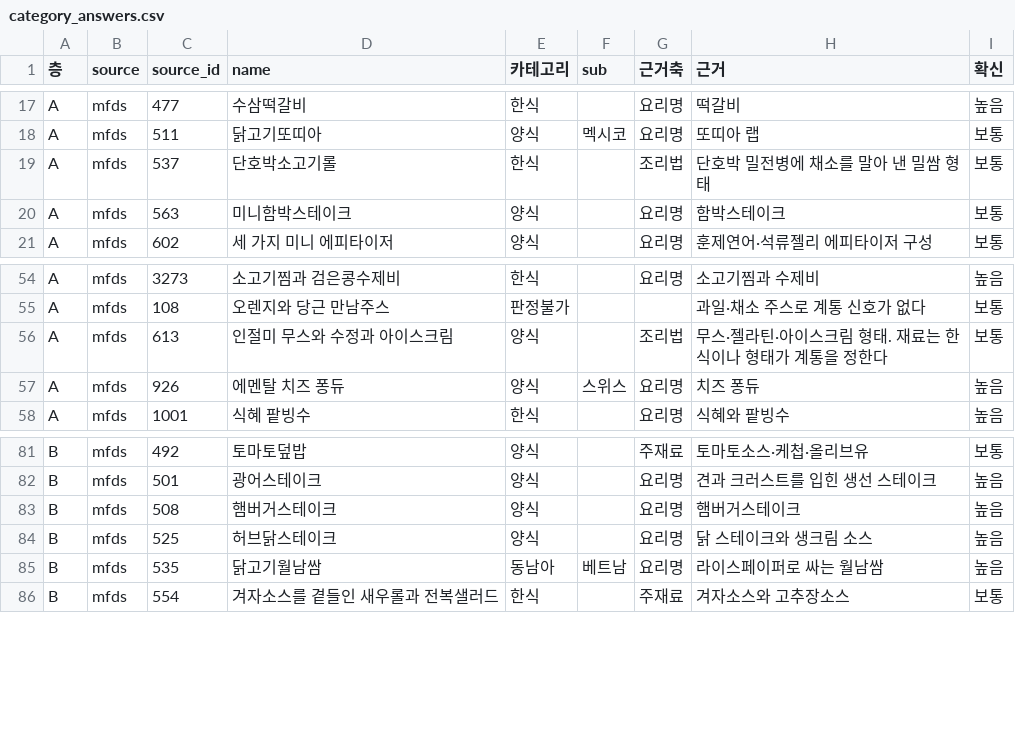
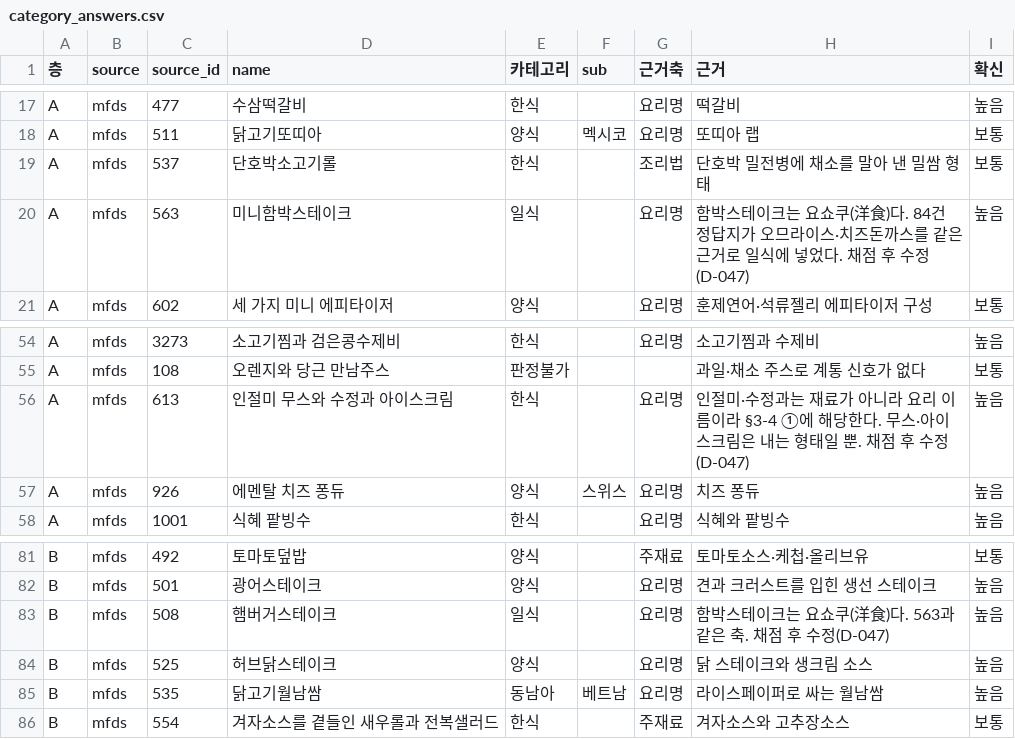
Before and after one commit to nonghtt/Bang-s-PantryAI, a CSV file: data/labels/category_answers.csv, drawn as a sheet; only a part is shown, gaps mark what is left out.

```diff
--- a/data/labels/category_answers.csv
+++ b/data/labels/category_answers.csv
@@ -19,3 +19,3 @@ A,mfds,511,닭고기또띠아,양식,멕시코,요리명,또띠아 랩,보통
 A,mfds,537,단호박소고기롤,한식,,조리법,단호박 밀전병에 채소를 말아 낸 밀쌈 형태,보통
-A,mfds,563,미니함박스테이크,양식,,요리명,함박스테이크,보통
+A,mfds,563,미니함박스테이크,일식,,요리명,함박스테이크는 요쇼쿠(洋食)다. 84건 정답지가 오므라이스·치즈돈까스를 같은 근거로 일식에 넣었다. 채점 후 수정(D-047),높음
 A,mfds,602,세 가지 미니 에피타이저,양식,,요리명,훈제연어·석류젤리 에피타이저 구성,보통
@@ -55,3 +55,3 @@ A,mfds,3273,소고기찜과 검은콩수제비,한식,,요리명,소고기찜과
 A,mfds,108,오렌지와 당근 만남주스,판정불가,,,과일·채소 주스로 계통 신호가 없다,보통
-A,mfds,613,인절미 무스와 수정과 아이스크림,양식,,조리법,무스·젤라틴·아이스크림 형태. 재료는 한식이나 형태가 계통을 정한다,보통
+A,mfds,613,인절미 무스와 수정과 아이스크림,한식,,요리명,인절미·수정과는 재료가 아니라 요리 이름이라 §3-4 ①에 해당한다. 무스·아이스크림은 내는 형태일 뿐. 채점 후 수정(D-047),높음
 A,mfds,926,에멘탈 치즈 퐁듀,양식,스위스,요리명,치즈 퐁듀,높음
@@ -82,3 +82,3 @@ B,mfds,492,토마토덮밥,양식,,주재료,토마토소스·케첩·올리브
 B,mfds,501,광어스테이크,양식,,요리명,견과 크러스트를 입힌 생선 스테이크,높음
-B,mfds,508,햄버거스테이크,양식,,요리명,햄버거스테이크,높음
+B,mfds,508,햄버거스테이크,일식,,요리명,함박스테이크는 요쇼쿠(洋食)다. 563과 같은 축. 채점 후 수정(D-047),높음
 B,mfds,525,허브닭스테이크,양식,,요리명,닭 스테이크와 생크림 소스,높음
```
Also changed, not shown: 7 other files.
